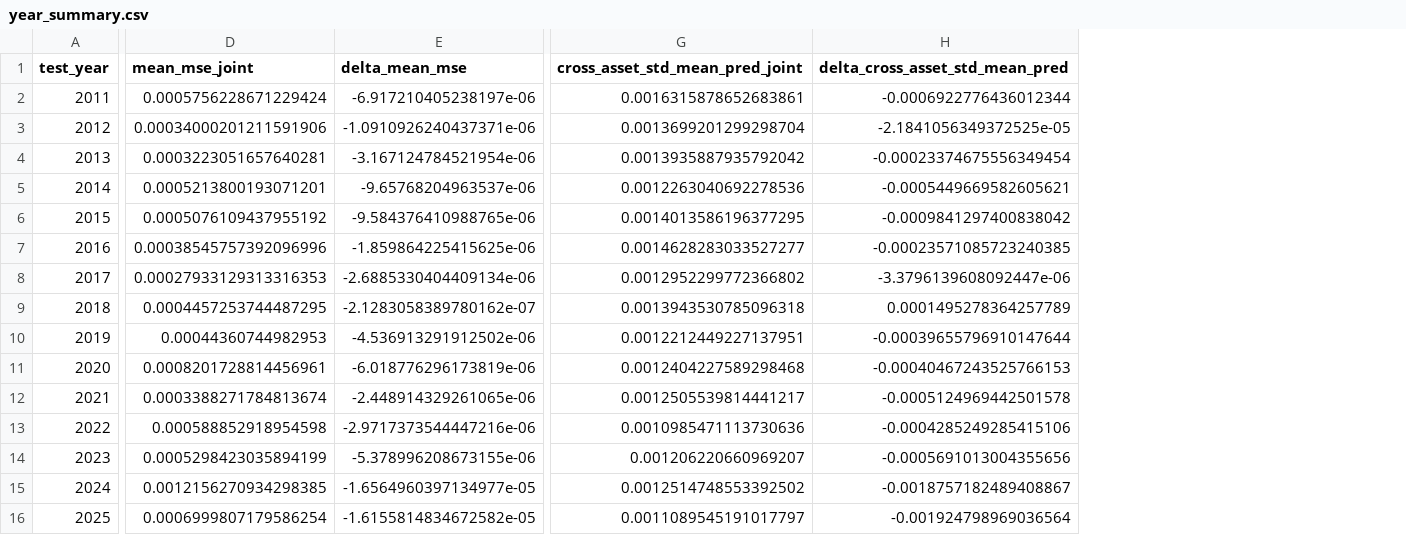
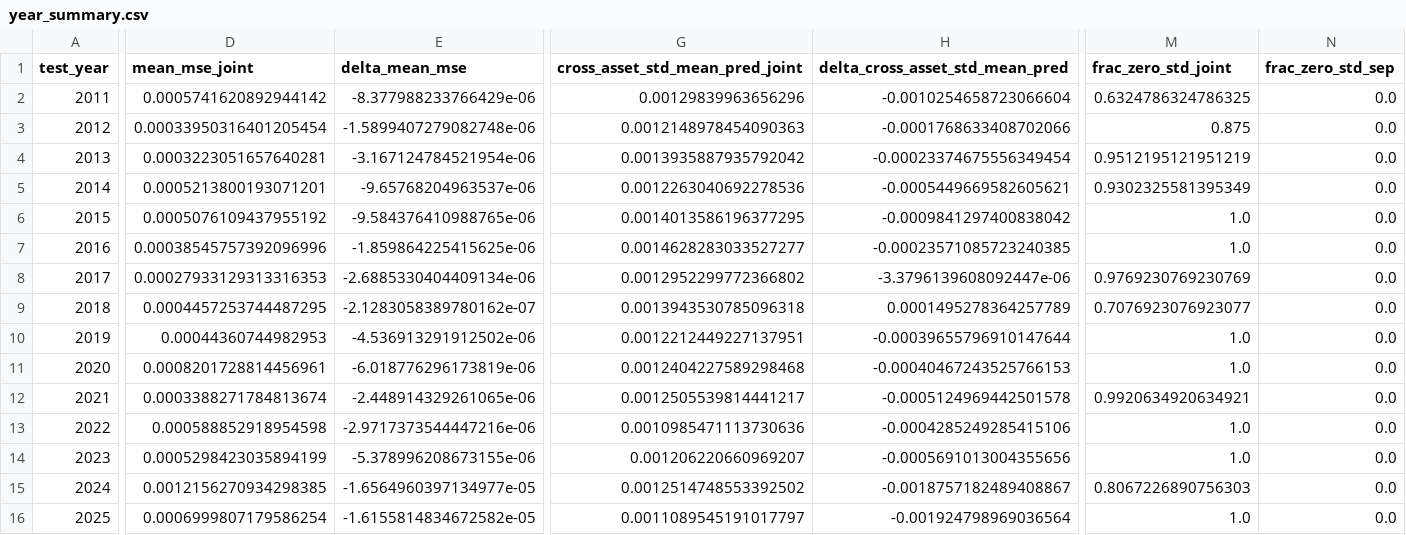
Before and after one commit to bmulder03/bachelors-thesis, a CSV file: results/shrinkage_diagnostics_F2_L30/year_summary.csv, drawn as a sheet; only a part is shown, gaps mark what is left out; the diff covers the shown part only; the diff names each change by its address in the sheet, - before the commit and + after, or states it on an @@ line.

```diff
--- a/results/shrinkage_diagnostics_F2_L30/year_summary.csv
+++ b/results/shrinkage_diagnostics_F2_L30/year_summary.csv
+column M (frac_zero_std_joint), rows 2-16: 0.6324786324786325 | 0.875 | 0.9512195121951219 | 0.9302325581395349 | 1.0 | 1.0 | 0.9769230769230769 | 0.7076923076923077 | 1.0 | 1.0 | 0.9920634920634921 | 1.0 | 1.0 | 0.8067226890756303 | 1.0
+column N (frac_zero_std_sep), rows 2-16: all 0.0
-D2 (mean_mse_joint): 0.0005756228671229424
+D2 (mean_mse_joint): 0.0005741620892944142
-E2 (delta_mean_mse): -6.917210405238197e-06
+E2 (delta_mean_mse): -8.377988233766429e-06
-G2 (cross_asset_std_mean_pred_joint): 0.0016315878652683861
+G2 (cross_asset_std_mean_pred_joint): 0.00129839963656296
-H2 (delta_cross_asset_std_mean_pred): -0.0006922776436012344
+H2 (delta_cross_asset_std_mean_pred): -0.0010254658723066604
-D3 (mean_mse_joint): 0.00034000201211591906
+D3 (mean_mse_joint): 0.00033950316401205454
-E3 (delta_mean_mse): -1.0910926240437371e-06
+E3 (delta_mean_mse): -1.5899407279082748e-06
-G3 (cross_asset_std_mean_pred_joint): 0.0013699201299298704
+G3 (cross_asset_std_mean_pred_joint): 0.0012148978454090363
-H3 (delta_cross_asset_std_mean_pred): -2.1841056349372525e-05
+H3 (delta_cross_asset_std_mean_pred): -0.0001768633408702066
```
Also changed, not shown: 6 edited cells elsewhere in this file, results/shrinkage_diagnostics_F1_L30/overall_summary.csv, results/shrinkage_diagnostics_F1_L30/year_summary.csv, 10 other files.
